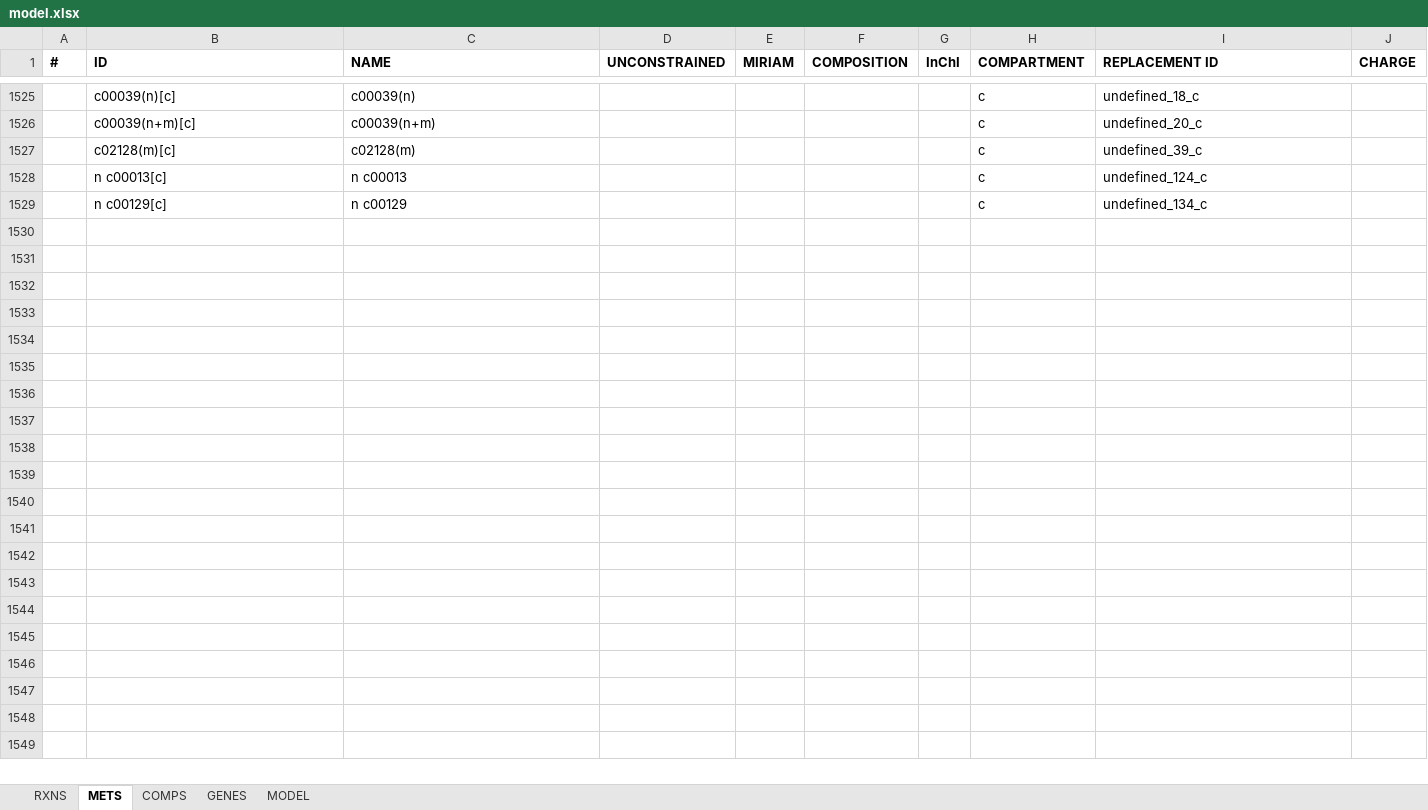
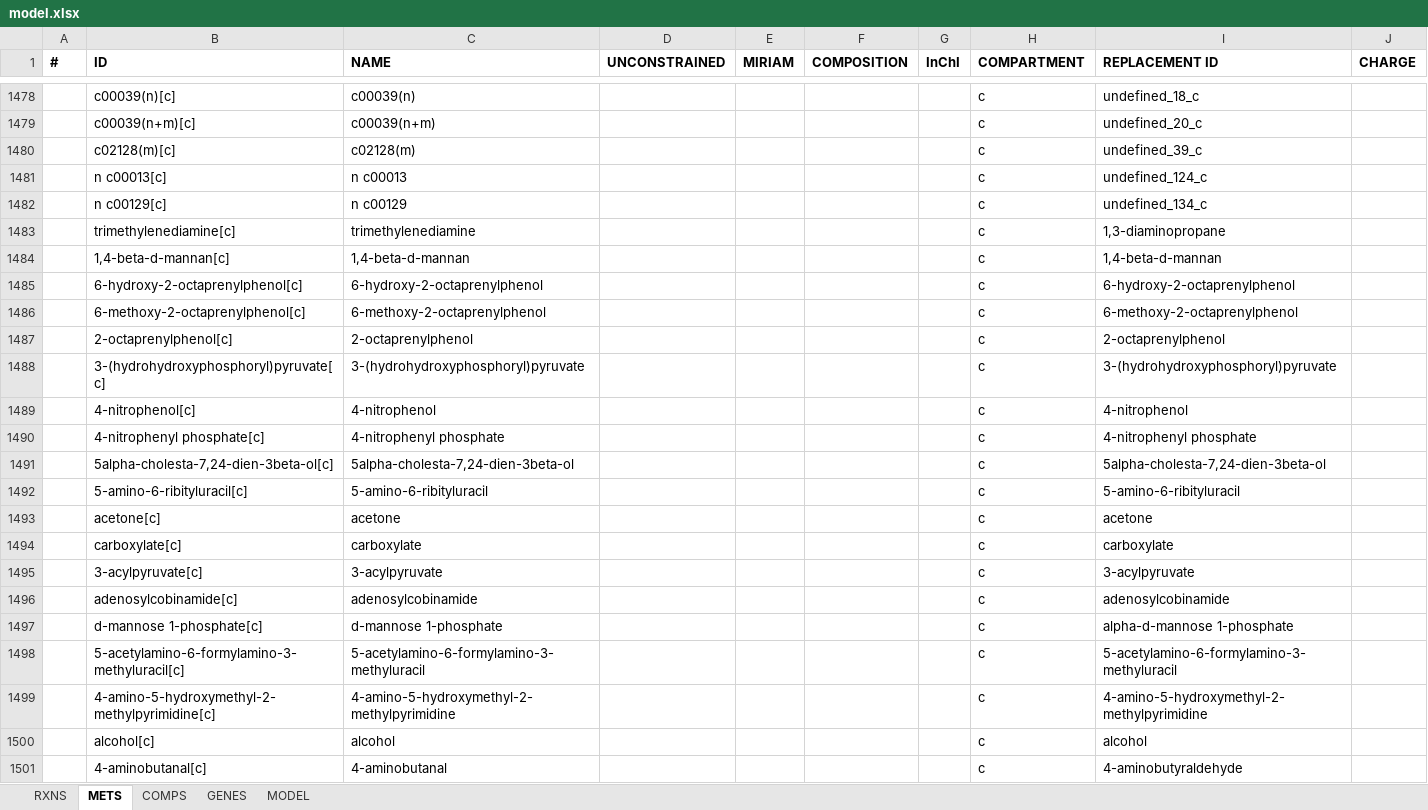
Before and after one commit to sysbiomics/Cordyceps_militaris-GEM, an Excel workbook: ModelFiles/xlsx/model.xlsx, sheet METS, drawn as a sheet; only a part is shown, gaps mark what is left out; values as stored, in another font and other column widths than the file's, no borders; the diff covers the shown part only; the diff names each change by its address in the sheet, - before the commit and + after, or states it on an @@ line.

```diff
--- a/ModelFiles/xlsx/model.xlsx (sheet METS)
+++ b/ModelFiles/xlsx/model.xlsx (sheet METS)
+row 1483:  | trimethylenediamine[c] | trimethylenediamine |  |  |  |  | c | 1,3-diaminopropane
+row 1484:  | 1,4-beta-d-mannan[c] | 1,4-beta-d-mannan |  |  |  |  | c | 1,4-beta-d-mannan
+row 1485:  | 6-hydroxy-2-octaprenylphenol[c] | 6-hydroxy-2-octaprenylphenol |  |  |  |  | c | 6-hydroxy-2-octaprenylphenol
+row 1486:  | 6-methoxy-2-octaprenylphenol[c] | 6-methoxy-2-octaprenylphenol |  |  |  |  | c | 6-methoxy-2-octaprenylphenol
+row 1487:  | 2-octaprenylphenol[c] | 2-octaprenylphenol |  |  |  |  | c | 2-octaprenylphenol
+row 1488:  | 3-(hydrohydroxyphosphoryl)pyruvate[c] | 3-(hydrohydroxyphosphoryl)pyruvate |  |  |  |  | c | 3-(hydrohydroxyphosphoryl)pyruvate
+row 1489:  | 4-nitrophenol[c] | 4-nitrophenol |  |  |  |  | c | 4-nitrophenol
+row 1490:  | 4-nitrophenyl phosphate[c] | 4-nitrophenyl phosphate |  |  |  |  | c | 4-nitrophenyl phosphate
+row 1491:  | 5alpha-cholesta-7,24-dien-3beta-ol[c] | 5alpha-cholesta-7,24-dien-3beta-ol |  |  |  |  | c | 5alpha-cholesta-7,24-dien-3beta-ol
+row 1492:  | 5-amino-6-ribityluracil[c] | 5-amino-6-ribityluracil |  |  |  |  | c | 5-amino-6-ribityluracil
+row 1493:  | acetone[c] | acetone |  |  |  |  | c | acetone
+row 1494:  | carboxylate[c] | carboxylate |  |  |  |  | c | carboxylate
+row 1495:  | 3-acylpyruvate[c] | 3-acylpyruvate |  |  |  |  | c | 3-acylpyruvate
+row 1496:  | adenosylcobinamide[c] | adenosylcobinamide |  |  |  |  | c | adenosylcobinamide
+row 1497:  | d-mannose 1-phosphate[c] | d-mannose 1-phosphate |  |  |  |  | c | alpha-d-mannose 1-phosphate
+row 1498:  | 5-acetylamino-6-formylamino-3-methyluracil[c] | 5-acetylamino-6-formylamino-3-methyluracil |  |  |  |  | c | 5-acetylamino-6-formylamino-3-methyluracil
+row 1499:  | 4-amino-5-hydroxymethyl-2-methylpyrimidine[c] | 4-amino-5-hydroxymethyl-2-methylpyrimidine |  |  |  |  | c | 4-amino-5-hydroxymethyl-2-methylpyrimidine
+row 1500:  | alcohol[c] | alcohol |  |  |  |  | c | alcohol
+row 1501:  | 4-aminobutanal[c] | 4-aminobutanal |  |  |  |  | c | 4-aminobutyraldehyde
```
Also changed, not shown: 95 added rows, 47 removed rows and 14 edited cells elsewhere in this sheet, sheet RXNS, sheet GENES, sheet MODEL, 4 other files.
